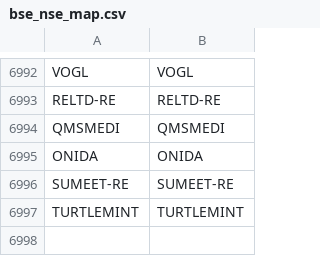
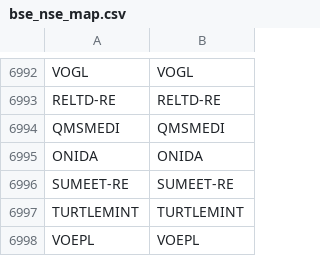
Before and after one commit to Stocks360/stock-symbol-data, a CSV file: bse_nse_map.csv, drawn as a sheet; only a part is shown, gaps mark what is left out.

```diff
--- a/bse_nse_map.csv
+++ b/bse_nse_map.csv
@@ -6997 +6997,2 @@ SUMEET-RE,SUMEET-RE
 TURTLEMINT,TURTLEMINT
+VOEPL,VOEPL
```
